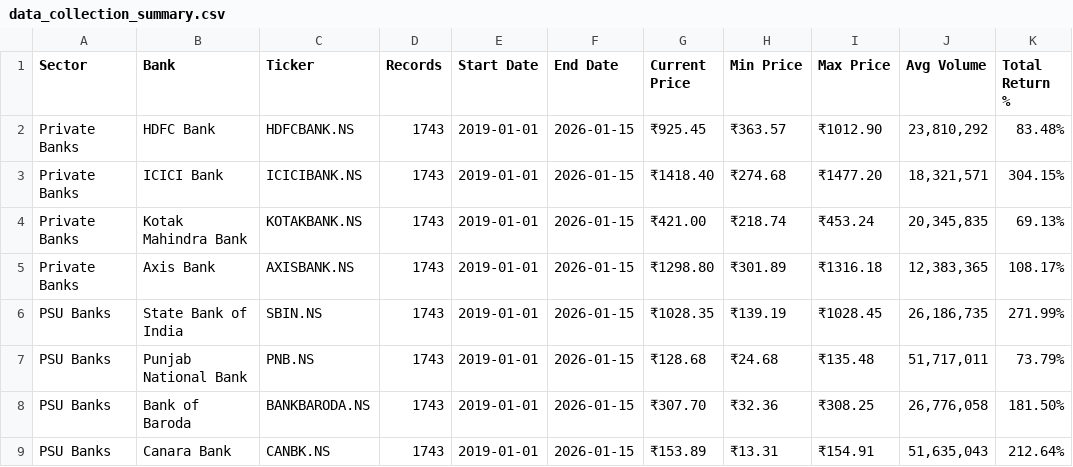
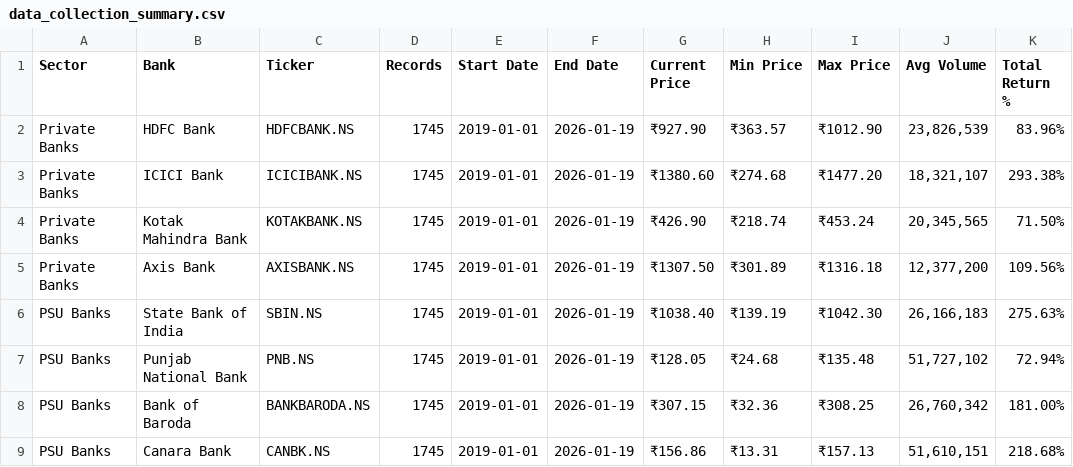
Before and after one commit to Rohithkoripelli/Stock-Price-Prediction, a CSV file: data/summary/data_collection_summary.csv, drawn as a sheet; only a part is shown; the diff names each change by its address in the sheet, - before the commit and + after, or states it on an @@ line.

```diff
--- a/data/summary/data_collection_summary.csv
+++ b/data/summary/data_collection_summary.csv
-D2:D9 (Records): 1743
+D2:D9 (Records): 1745
-F2:F9 (End Date): 2026-01-15
+F2:F9 (End Date): 2026-01-19
-G2 (Current Price): ₹925.45
+G2 (Current Price): ₹927.90
-J2 (Avg Volume): 23,810,292
+J2 (Avg Volume): 23,826,539
-K2 (Total Return %): 83.48%
+K2 (Total Return %): 83.96%
-G3 (Current Price): ₹1418.40
+G3 (Current Price): ₹1380.60
-J3 (Avg Volume): 18,321,571
+J3 (Avg Volume): 18,321,107
-K3 (Total Return %): 304.15%
+K3 (Total Return %): 293.38%
-G4 (Current Price): ₹421.00
+G4 (Current Price): ₹426.90
-J4 (Avg Volume): 20,345,835
+J4 (Avg Volume): 20,345,565
-K4 (Total Return %): 69.13%
+K4 (Total Return %): 71.50%
-G5 (Current Price): ₹1298.80
+G5 (Current Price): ₹1307.50
-J5 (Avg Volume): 12,383,365
+J5 (Avg Volume): 12,377,200
-K5 (Total Return %): 108.17%
+K5 (Total Return %): 109.56%
-G6 (Current Price): ₹1028.35
+G6 (Current Price): ₹1038.40
-I6 (Max Price): ₹1028.45
+I6 (Max Price): ₹1042.30
-J6 (Avg Volume): 26,186,735
+J6 (Avg Volume): 26,166,183
-K6 (Total Return %): 271.99%
+K6 (Total Return %): 275.63%
-G7 (Current Price): ₹128.68
+G7 (Current Price): ₹128.05
-J7 (Avg Volume): 51,717,011
+J7 (Avg Volume): 51,727,102
-K7 (Total Return %): 73.79%
+K7 (Total Return %): 72.94%
-G8 (Current Price): ₹307.70
+G8 (Current Price): ₹307.15
-J8 (Avg Volume): 26,776,058
+J8 (Avg Volume): 26,760,342
-K8 (Total Return %): 181.50%
+K8 (Total Return %): 181.00%
-G9 (Current Price): ₹153.89
+G9 (Current Price): ₹156.86
-I9 (Max Price): ₹154.91
+I9 (Max Price): ₹157.13
-J9 (Avg Volume): 51,635,043
+J9 (Avg Volume): 51,610,151
-K9 (Total Return %): 212.64%
+K9 (Total Return %): 218.68%
```
Also changed, not shown: 10 other files.
